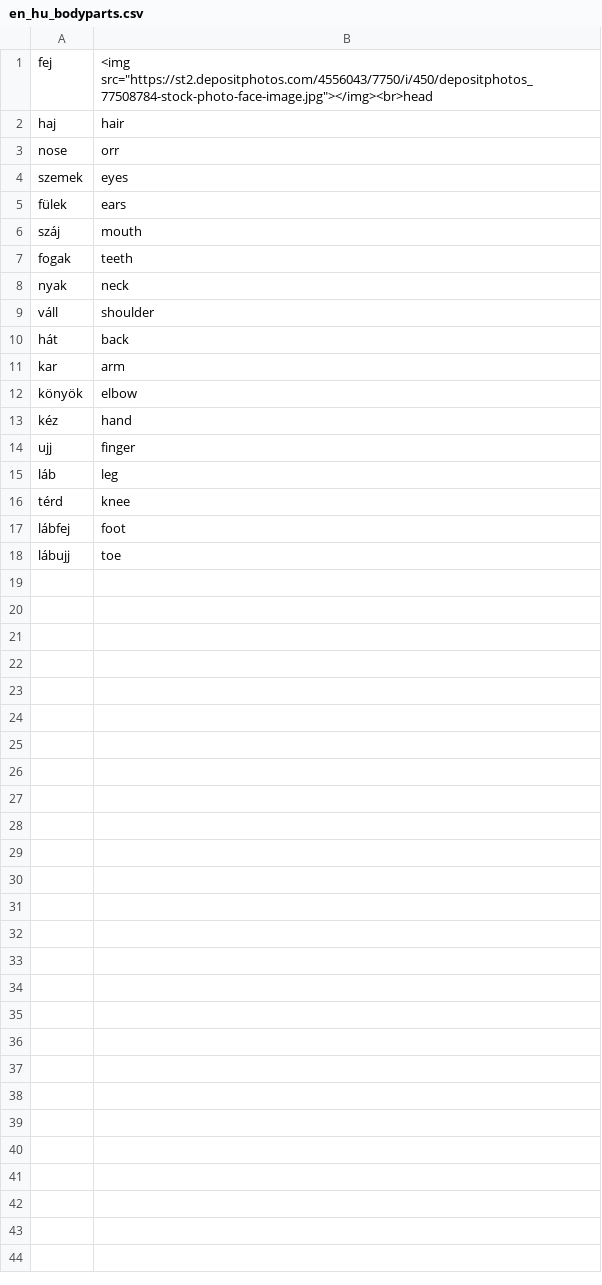
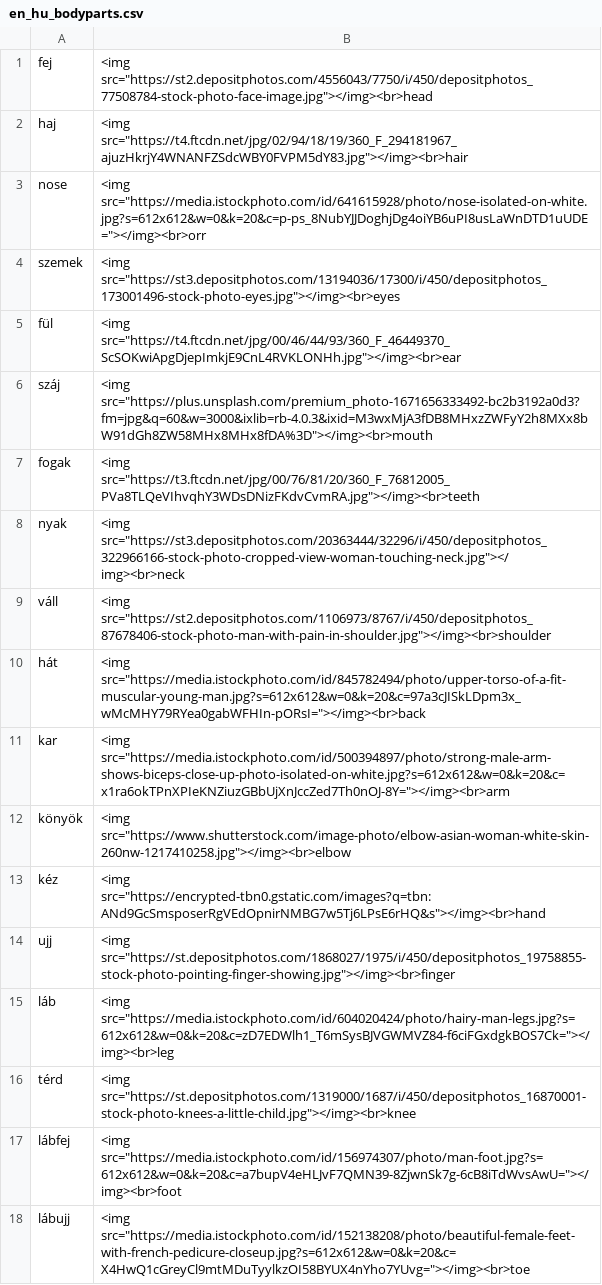
Before and after one commit to Felisha76/portfolio, a CSV file: cs_templates/en_hu_bodyparts.csv, drawn as a sheet.

Commit message:
Pictures for flipcards

```diff
--- a/cs_templates/en_hu_bodyparts.csv
+++ b/cs_templates/en_hu_bodyparts.csv
@@ -1,18 +1,18 @@
 fej,<img src="https://st2.depositphotos.com/4556043/7750/i/450/depositphotos_77508784-stock-photo-face-image.jpg"></img><br>head
-haj,hair
-nose,orr
-szemek,eyes
-fülek,ears
-száj,mouth
-fogak,teeth
-nyak,neck
-váll,shoulder
-hát,back
-kar,arm
-könyök,elbow
-kéz,hand
-ujj,finger
-láb,leg
-térd,knee
-lábfej,foot
-lábujj,toe
+haj,<img src="https://t4.ftcdn.net/jpg/02/94/18/19/360_F_294181967_ajuzHkrjY4WNANFZSdcWBY0FVPM5dY83.jpg"></img><br>hair
+nose,<img src="https://media.istockphoto.com/id/641615928/photo/nose-isolated-on-white.jpg?s=612x612&w=0&k=20&c=p-ps_8NubYJJDoghjDg4oiYB6uPI8usLaWnDTD1uUDE="></img><br>orr
+szemek,<img src="https://st3.depositphotos.com/13194036/17300/i/450/depositphotos_173001496-stock-photo-eyes.jpg"></img><br>eyes
+fül,<img src="https://t4.ftcdn.net/jpg/00/46/44/93/360_F_46449370_ScSOKwiApgDjepImkjE9CnL4RVKLONHh.jpg"></img><br>ear
+száj,<img src="https://plus.unsplash.com/premium_photo-1671656333492-bc2b3192a0d3?fm=jpg&q=60&w=3000&ixlib=rb-4.0.3&ixid=M3wxMjA3fDB8MHxzZWFyY2h8MXx8bW91dGh8ZW58MHx8MHx8fDA%3D"></img><br>mouth
+fogak,<img src="https://t3.ftcdn.net/jpg/00/76/81/20/360_F_76812005_PVa8TLQeVIhvqhY3WDsDNizFKdvCvmRA.jpg"></img><br>teeth
+nyak,<img src="https://st3.depositphotos.com/20363444/32296/i/450/depositphotos_322966166-stock-photo-cropped-view-woman-touching-neck.jpg"></img><br>neck
+váll,<img src="https://st2.depositphotos.com/1106973/8767/i/450/depositphotos_87678406-stock-photo-man-with-pain-in-shoulder.jpg"></img><br>shoulder
+hát,<img src="https://media.istockphoto.com/id/845782494/photo/upper-torso-of-a-fit-muscular-young-man.jpg?s=612x612&w=0&k=20&c=97a3cJISkLDpm3x_wMcMHY79RYea0gabWFHIn-pORsI="></img><br>back
+kar,<img src="https://media.istockphoto.com/id/500394897/photo/strong-male-arm-shows-biceps-close-up-photo-isolated-on-white.jpg?s=612x612&w=0&k=20&c=x1ra6okTPnXPIeKNZiuzGBbUjXnJccZed7Th0nOJ-8Y="></img><br>arm
+könyök,<img src="https://www.shutterstock.com/image-photo/elbow-asian-woman-white-skin-260nw-1217410258.jpg"></img><br>elbow
+kéz,<img src="https://encrypted-tbn0.gstatic.com/images?q=tbn:ANd9GcSmsposerRgVEdOpnirNMBG7w5Tj6LPsE6rHQ&s"></img><br>hand
+ujj,<img src="https://st.depositphotos.com/1868027/1975/i/450/depositphotos_19758855-stock-photo-pointing-finger-showing.jpg"></img><br>finger
+láb,<img src="https://media.istockphoto.com/id/604020424/photo/hairy-man-legs.jpg?s=612x612&w=0&k=20&c=zD7EDWlh1_T6mSysBJVGWMVZ84-f6ciFGxdgkBOS7Ck="></img><br>leg
+térd,<img src="https://st.depositphotos.com/1319000/1687/i/450/depositphotos_16870001-stock-photo-knees-a-little-child.jpg"></img><br>knee
+lábfej,<img src="https://media.istockphoto.com/id/156974307/photo/man-foot.jpg?s=612x612&w=0&k=20&c=a7bupV4eHLJvF7QMN39-8ZjwnSk7g-6cB8iTdWvsAwU="></img><br>foot
+lábujj,<img src="https://media.istockphoto.com/id/152138208/photo/beautiful-female-feet-with-french-pedicure-closeup.jpg?s=612x612&w=0&k=20&c=X4HwQ1cGreyCl9mtMDuTyylkzOI58BYUX4nYho7YUvg="></img><br>toe
```
